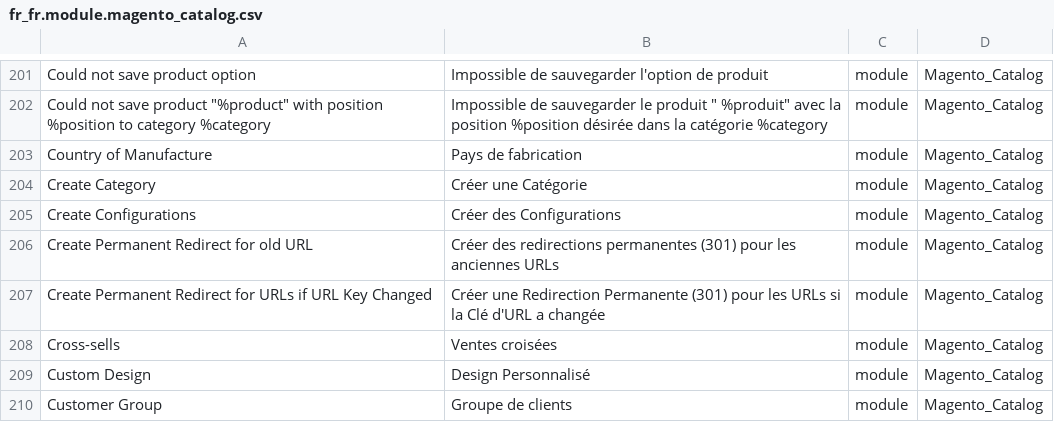
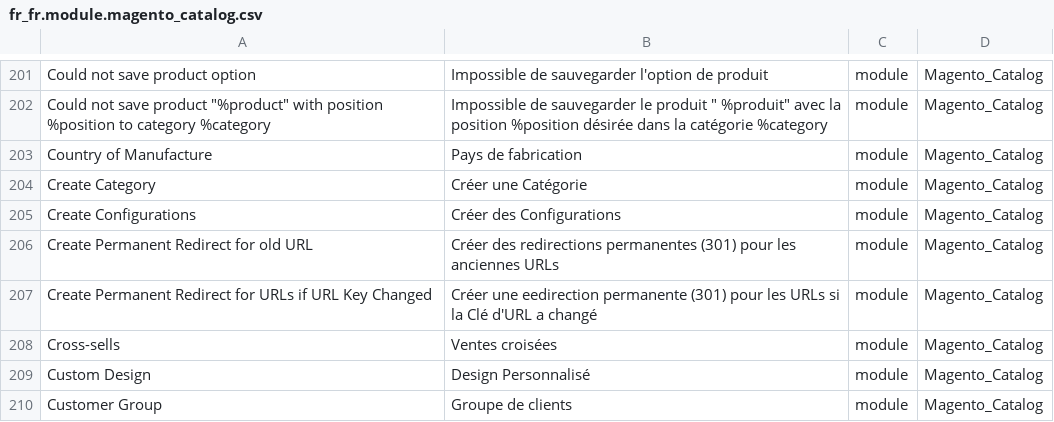
Before and after one commit to Imaginaerum/magento2-language-fr-fr, a CSV file: fr_fr.module.magento_catalog.csv, drawn as a sheet; only a part is shown, gaps mark what is left out; the diff names each change by its address in the sheet, - before the commit and + after, or states it on an @@ line.

```diff
--- a/fr_fr.module.magento_catalog.csv
+++ b/fr_fr.module.magento_catalog.csv
-B207: Créer une Redirection Permanente (301) pour les URLs si la Clé d'URL a changée
+B207: Créer une eedirection permanente (301) pour les URLs si la Clé d'URL a changé
```
Also changed, not shown: fr_fr.module.magento_catalogurlrewrite.csv.
